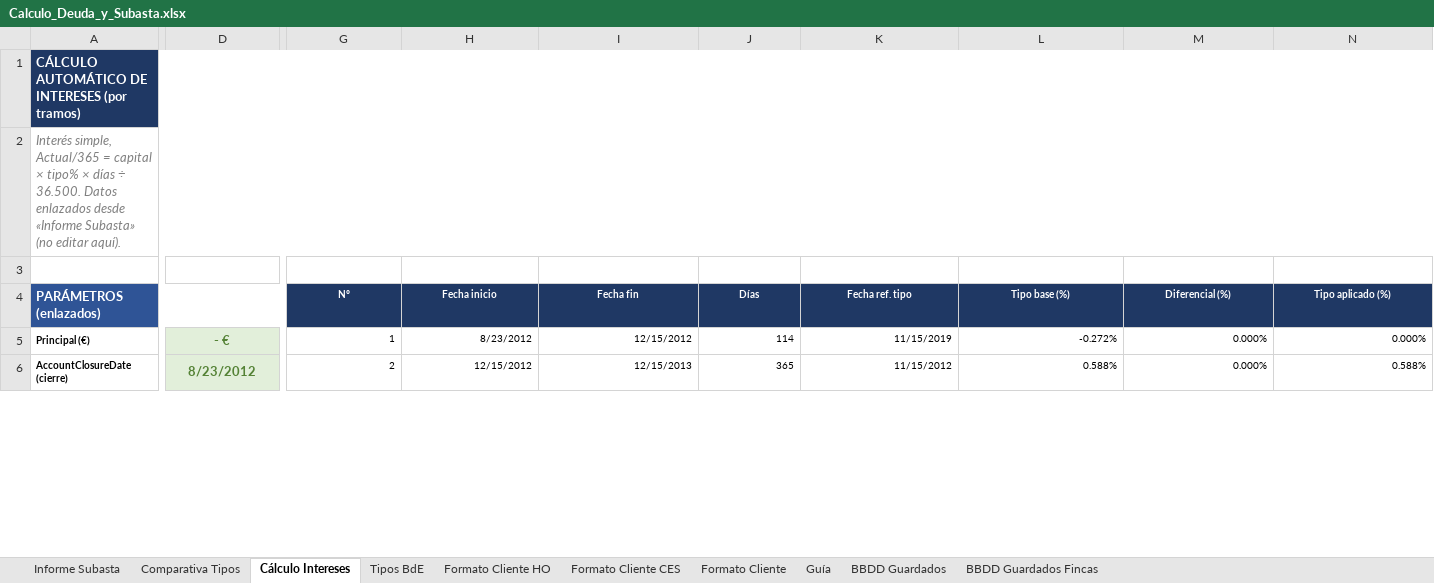
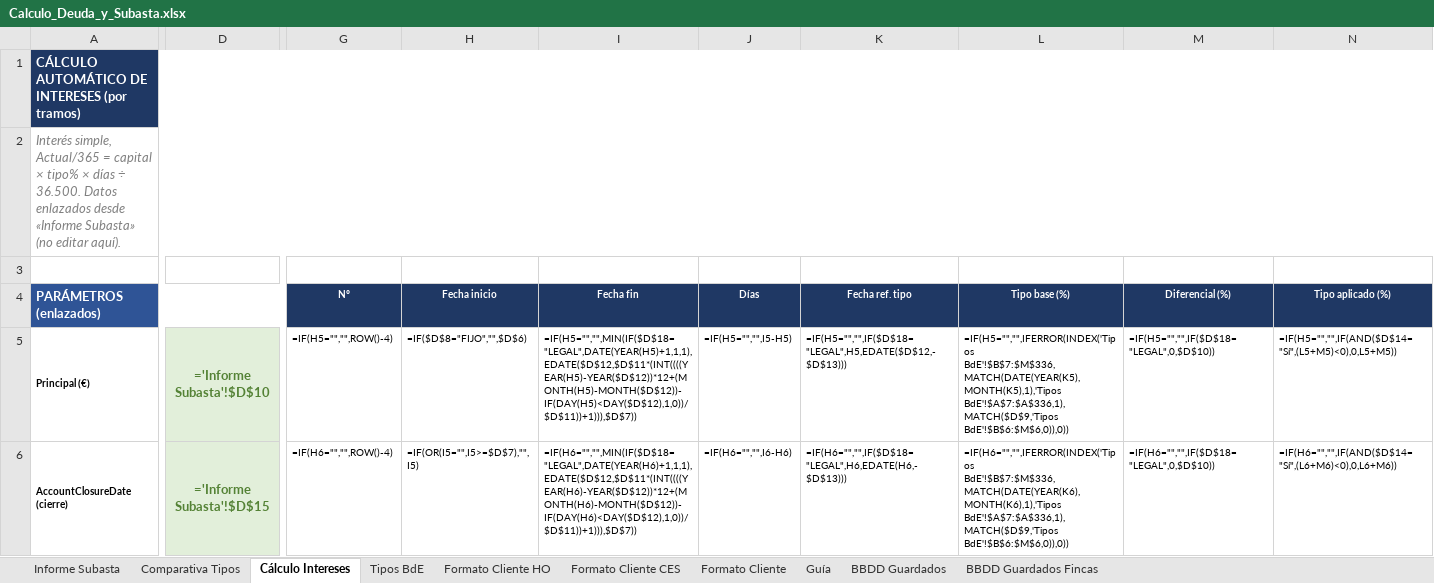
Before and after one commit to JuanjoPrada/calculosFS, an Excel workbook: public/plantilla/Calculo_Deuda_y_Subasta.xlsx, sheet Cálculo Intereses, drawn as a sheet; only a part is shown, gaps mark what is left out; values as stored, in another font and other column widths than the file's, no borders; formulas without a stored value are shown as written; charts and pictures not drawn; the diff covers the shown part only; the diff names each change by its address in the sheet, - before the commit and + after, or states it on an @@ line.

```diff
--- a/public/plantilla/Calculo_Deuda_y_Subasta.xlsx (sheet Cálculo Intereses)
+++ b/public/plantilla/Calculo_Deuda_y_Subasta.xlsx (sheet Cálculo Intereses)
-D5: - €
+D5: ='Informe Subasta'!$D$10
-G5 (Nº): 1
+G5 (Nº): =IF(H5="","",ROW()-4)
-H5 (Fecha inicio): 8/23/2012
+H5 (Fecha inicio): =IF($D$8="FIJO","",$D$6)
-I5 (Fecha fin): 12/15/2012
+I5 (Fecha fin): =IF(H5="","",MIN(IF($D$18="LEGAL",DATE(YEAR(H5)+1,1,1),EDATE($D$12,$D$11*(INT((((YEAR(H5)-YEAR($D$12))*12+(MONTH(H5)-MONTH($D$12))-IF(DAY(H5)<DAY($D$12),1,0))/$D$11))+1))),$D$7))
-J5 (Días): 114
+J5 (Días): =IF(H5="","",I5-H5)
-K5 (Fecha ref. tipo): 11/15/2019
+K5 (Fecha ref. tipo): =IF(H5="","",IF($D$18="LEGAL",H5,EDATE($D$12,-$D$13)))
-L5 (Tipo base (%)): -0.272%
+L5 (Tipo base (%)): =IF(H5="","",IFERROR(INDEX('Tipos BdE'!$B$7:$M$336,MATCH(DATE(YEAR(K5),MONTH(K5),1),'Tipos BdE'!$A$7:$A$336,1),MATCH($D$9,'Tipos BdE'!$B$6:$M$6,0)),0))
-M5 (Diferencial (%)): 0.000%
+M5 (Diferencial (%)): =IF(H5="","",IF($D$18="LEGAL",0,$D$10))
-N5 (Tipo aplicado (%)): 0.000%
+N5 (Tipo aplicado (%)): =IF(H5="","",IF(AND($D$14="Sí",(L5+M5)<0),0,L5+M5))
-D6: 8/23/2012
+D6: ='Informe Subasta'!$D$15
-G6 (Nº): 2
+G6 (Nº): =IF(H6="","",ROW()-4)
-H6 (Fecha inicio): 12/15/2012
+H6 (Fecha inicio): =IF(OR(I5="",I5>=$D$7),"",I5)
-I6 (Fecha fin): 12/15/2013
+I6 (Fecha fin): =IF(H6="","",MIN(IF($D$18="LEGAL",DATE(YEAR(H6)+1,1,1),EDATE($D$12,$D$11*(INT((((YEAR(H6)-YEAR($D$12))*12+(MONTH(H6)-MONTH($D$12))-IF(DAY(H6)<DAY($D$12),1,0))/$D$11))+1))),$D$7))
-J6 (Días): 365
+J6 (Días): =IF(H6="","",I6-H6)
-K6 (Fecha ref. tipo): 11/15/2012
+K6 (Fecha ref. tipo): =IF(H6="","",IF($D$18="LEGAL",H6,EDATE(H6,-$D$13)))
-L6 (Tipo base (%)): 0.588%
+L6 (Tipo base (%)): =IF(H6="","",IFERROR(INDEX('Tipos BdE'!$B$7:$M$336,MATCH(DATE(YEAR(K6),MONTH(K6),1),'Tipos BdE'!$A$7:$A$336,1),MATCH($D$9,'Tipos BdE'!$B$6:$M$6,0)),0))
-M6 (Diferencial (%)): 0.000%
+M6 (Diferencial (%)): =IF(H6="","",IF($D$18="LEGAL",0,$D$10))
-N6 (Tipo aplicado (%)): 0.588%
+N6 (Tipo aplicado (%)): =IF(H6="","",IF(AND($D$14="Sí",(L6+M6)<0),0,L6+M6))
```
Also changed, not shown: 1 added row, 1 removed row and 159 edited cells elsewhere in this sheet, sheet Informe Subasta, sheet Formato Cliente, sheet Formato Cliente HO, sheet Formato Cliente CES, sheet Comparativa Tipos, 1 other file.
